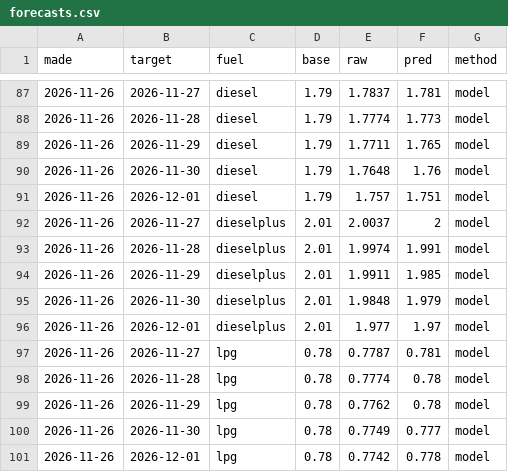
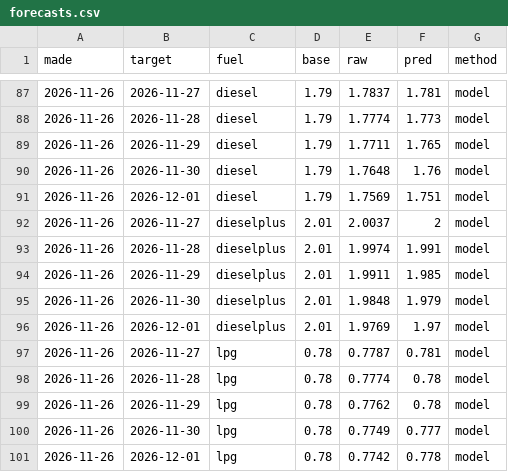
Before and after one commit to nikx111/gorivo, a CSV file: data/forecasts.csv, drawn as a sheet; only a part is shown, gaps mark what is left out.

```diff
--- a/data/forecasts.csv
+++ b/data/forecasts.csv
@@ -90,3 +90,3 @@ made,target,fuel,base,raw,pred,method
 2026-11-26,2026-11-30,diesel,1.79,1.7648,1.76,model
-2026-11-26,2026-12-01,diesel,1.79,1.757,1.751,model
+2026-11-26,2026-12-01,diesel,1.79,1.7569,1.751,model
 2026-11-26,2026-11-27,dieselplus,2.01,2.0037,2,model
@@ -95,3 +95,3 @@ made,target,fuel,base,raw,pred,method
 2026-11-26,2026-11-30,dieselplus,2.01,1.9848,1.979,model
-2026-11-26,2026-12-01,dieselplus,2.01,1.977,1.97,model
+2026-11-26,2026-12-01,dieselplus,2.01,1.9769,1.97,model
 2026-11-26,2026-11-27,lpg,0.78,0.7787,0.781,model
```
Also changed, not shown: data/history.csv, 3 other files.
